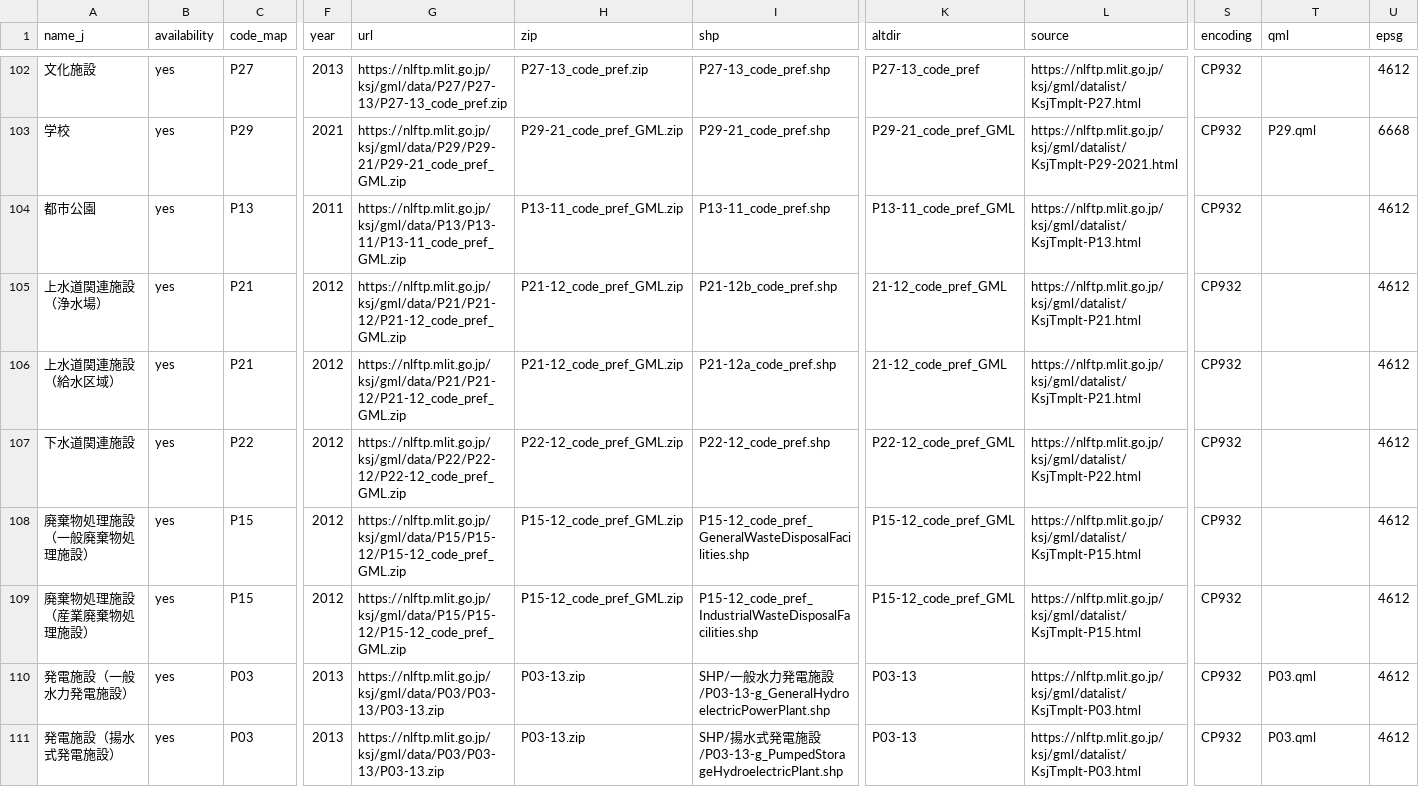
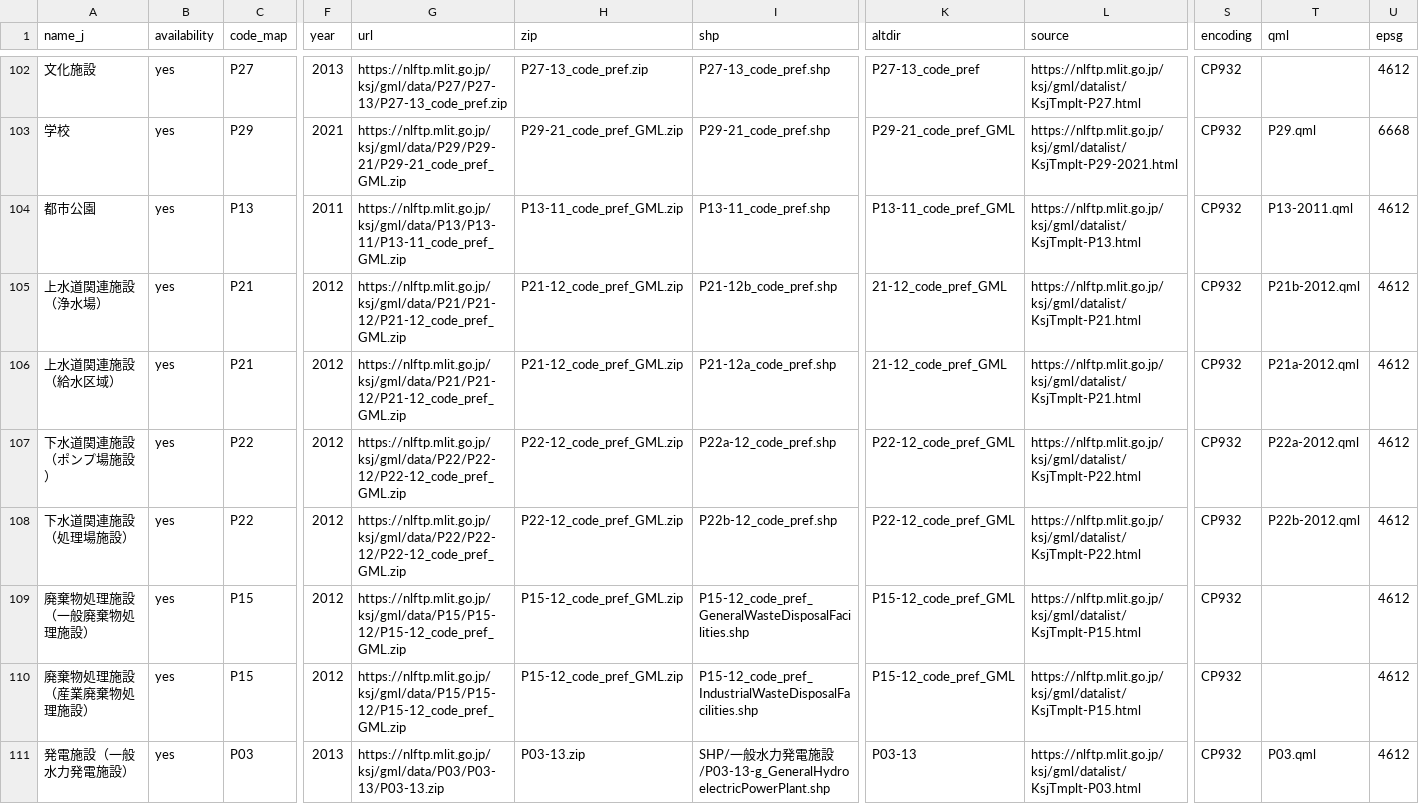
Before and after one commit to babayoshihiko/jpdata, a CSV file: csv/LandNumInfo_Full.csv, drawn as a sheet; only a part is shown, gaps mark what is left out; the shorter side is filled out with more unchanged rows; addresses are those after the commit; rows hold the shown columns only; the diff names each change by its address in the sheet, - before the commit and + after, or states it on an @@ line.

```diff
--- a/csv/LandNumInfo_Full.csv
+++ b/csv/LandNumInfo_Full.csv
-T104 (qml): (empty)
+T104 (qml): P13-2011.qml
-T105 (qml): (empty)
+T105 (qml): P21b-2012.qml
-T106 (qml): (empty)
+T106 (qml): P21a-2012.qml
+row 107: 下水道関連施設（ポンプ場施設） | yes | P22 | 2012 | https://nlftp.mlit.go.jp/ksj/gml/data/P22/P22-12/P22-12_code_pref_GML.zip | P22-12_code_pref_GML.zip | P22a-12_code_pref.shp | P22-12_code_pref_GML | https://nlftp.mlit.go.jp/ksj/gml/datalist/KsjTmplt-P22.html | CP932 | P22a-2012.qml | 4612
-A108 (name_j): 下水道関連施設
+A108 (name_j): 下水道関連施設（処理場施設）
-I108 (shp): P22-12_code_pref.shp
+I108 (shp): P22b-12_code_pref.shp
-T108 (qml): (empty)
+T108 (qml): P22b-2012.qml
```
Also changed, not shown: 8 other files.
